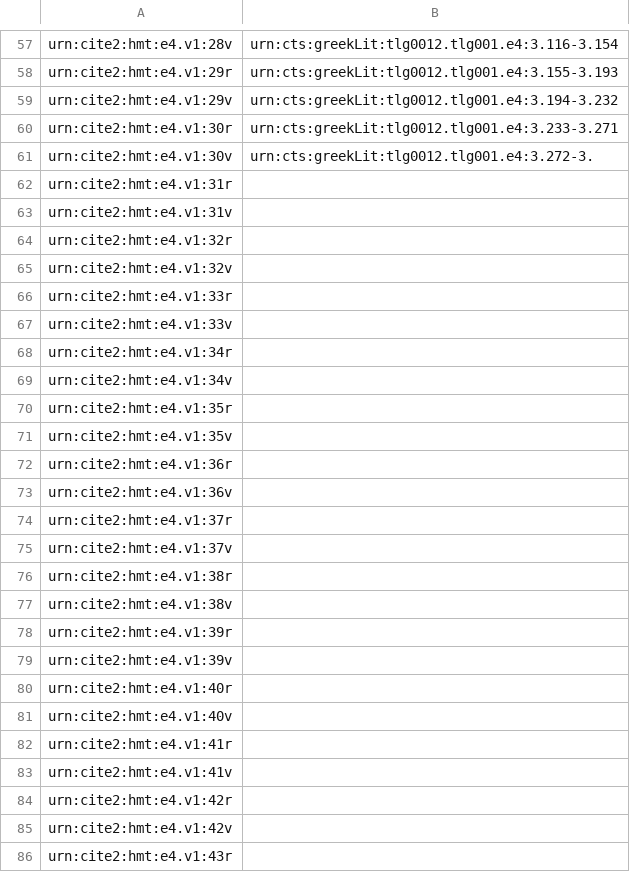
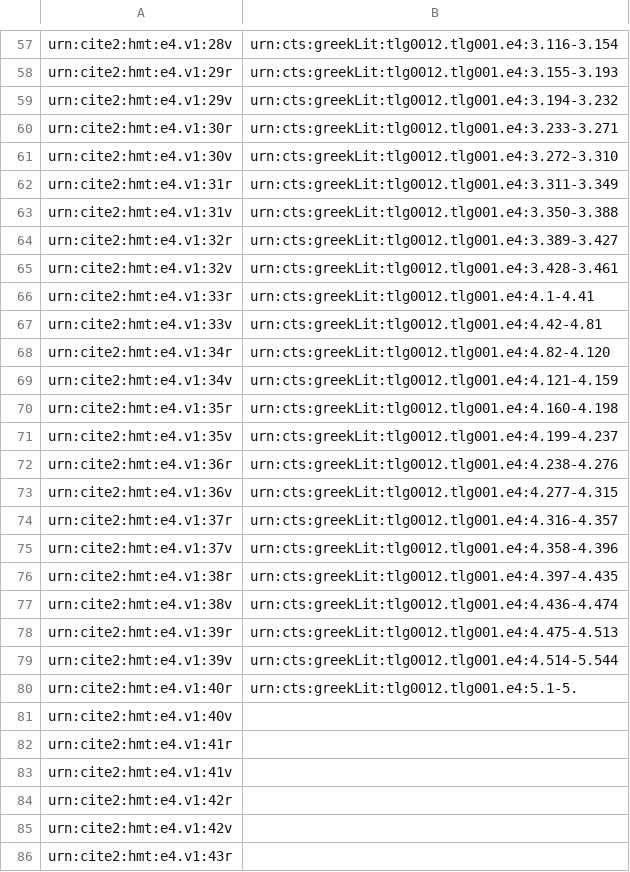
Before and after one commit to hmteditors/furman_OmegaOneTwelve, a CSV file: Elias/Folio Line Breakdown.csv, drawn as a sheet; only a part is shown, gaps mark what is left out.

Commit message:
Update Folio Line Breakdown.csv

```diff
--- a/Elias/Folio Line Breakdown.csv
+++ b/Elias/Folio Line Breakdown.csv
@@ -60,22 +60,22 @@ urn:cite2:hmt:e4.v1:29v,urn:cts:greekLit:tlg0012.tlg001.e4:3.194-3.232
 urn:cite2:hmt:e4.v1:30r,urn:cts:greekLit:tlg0012.tlg001.e4:3.233-3.271
-urn:cite2:hmt:e4.v1:30v,urn:cts:greekLit:tlg0012.tlg001.e4:3.272-3.
-urn:cite2:hmt:e4.v1:31r,
-urn:cite2:hmt:e4.v1:31v,
-urn:cite2:hmt:e4.v1:32r,
-urn:cite2:hmt:e4.v1:32v,
-urn:cite2:hmt:e4.v1:33r,
-urn:cite2:hmt:e4.v1:33v,
-urn:cite2:hmt:e4.v1:34r,
-urn:cite2:hmt:e4.v1:34v,
-urn:cite2:hmt:e4.v1:35r,
-urn:cite2:hmt:e4.v1:35v,
-urn:cite2:hmt:e4.v1:36r,
-urn:cite2:hmt:e4.v1:36v,
-urn:cite2:hmt:e4.v1:37r,
-urn:cite2:hmt:e4.v1:37v,
-urn:cite2:hmt:e4.v1:38r,
-urn:cite2:hmt:e4.v1:38v,
-urn:cite2:hmt:e4.v1:39r,
-urn:cite2:hmt:e4.v1:39v,
-urn:cite2:hmt:e4.v1:40r,
+urn:cite2:hmt:e4.v1:30v,urn:cts:greekLit:tlg0012.tlg001.e4:3.272-3.310
+urn:cite2:hmt:e4.v1:31r,urn:cts:greekLit:tlg0012.tlg001.e4:3.311-3.349
+urn:cite2:hmt:e4.v1:31v,urn:cts:greekLit:tlg0012.tlg001.e4:3.350-3.388
+urn:cite2:hmt:e4.v1:32r,urn:cts:greekLit:tlg0012.tlg001.e4:3.389-3.427
+urn:cite2:hmt:e4.v1:32v,urn:cts:greekLit:tlg0012.tlg001.e4:3.428-3.461
+urn:cite2:hmt:e4.v1:33r,urn:cts:greekLit:tlg0012.tlg001.e4:4.1-4.41
+urn:cite2:hmt:e4.v1:33v,urn:cts:greekLit:tlg0012.tlg001.e4:4.42-4.81
+urn:cite2:hmt:e4.v1:34r,urn:cts:greekLit:tlg0012.tlg001.e4:4.82-4.120
+urn:cite2:hmt:e4.v1:34v,urn:cts:greekLit:tlg0012.tlg001.e4:4.121-4.159
+urn:cite2:hmt:e4.v1:35r,urn:cts:greekLit:tlg0012.tlg001.e4:4.160-4.198
+urn:cite2:hmt:e4.v1:35v,urn:cts:greekLit:tlg0012.tlg001.e4:4.199-4.237
+urn:cite2:hmt:e4.v1:36r,urn:cts:greekLit:tlg0012.tlg001.e4:4.238-4.276
+urn:cite2:hmt:e4.v1:36v,urn:cts:greekLit:tlg0012.tlg001.e4:4.277-4.315
+urn:cite2:hmt:e4.v1:37r,urn:cts:greekLit:tlg0012.tlg001.e4:4.316-4.357
+urn:cite2:hmt:e4.v1:37v,urn:cts:greekLit:tlg0012.tlg001.e4:4.358-4.396
+urn:cite2:hmt:e4.v1:38r,urn:cts:greekLit:tlg0012.tlg001.e4:4.397-4.435
+urn:cite2:hmt:e4.v1:38v,urn:cts:greekLit:tlg0012.tlg001.e4:4.436-4.474
+urn:cite2:hmt:e4.v1:39r,urn:cts:greekLit:tlg0012.tlg001.e4:4.475-4.513
+urn:cite2:hmt:e4.v1:39v,urn:cts:greekLit:tlg0012.tlg001.e4:4.514-5.544
+urn:cite2:hmt:e4.v1:40r,urn:cts:greekLit:tlg0012.tlg001.e4:5.1-5.
 urn:cite2:hmt:e4.v1:40v,
```
